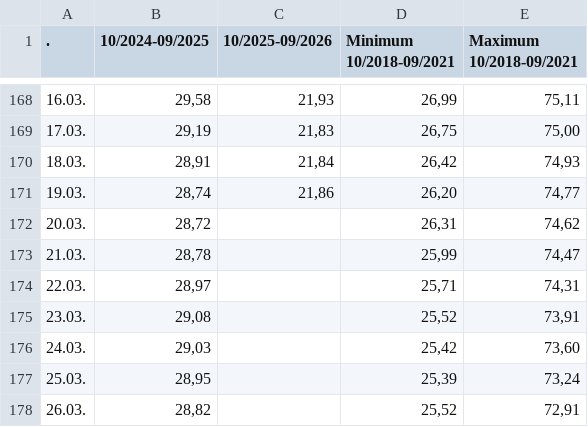
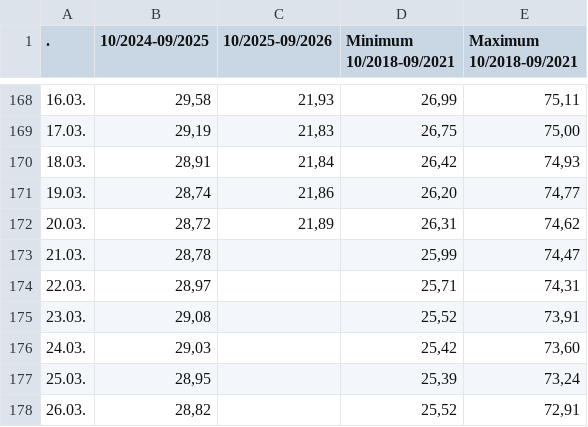
Before and after one commit to milahu/gasspeicher-deutschland, a CSV file: daten.csv, drawn as a sheet; only a part is shown, gaps mark what is left out.

```diff
--- a/daten.csv
+++ b/daten.csv
@@ -171,3 +171,3 @@
 19.03.;28,74;21,86;26,20;74,77
-20.03.;28,72;;26,31;74,62
+20.03.;28,72;21,89;26,31;74,62
 21.03.;28,78;;25,99;74,47
```
Also changed, not shown: 1 other file.
